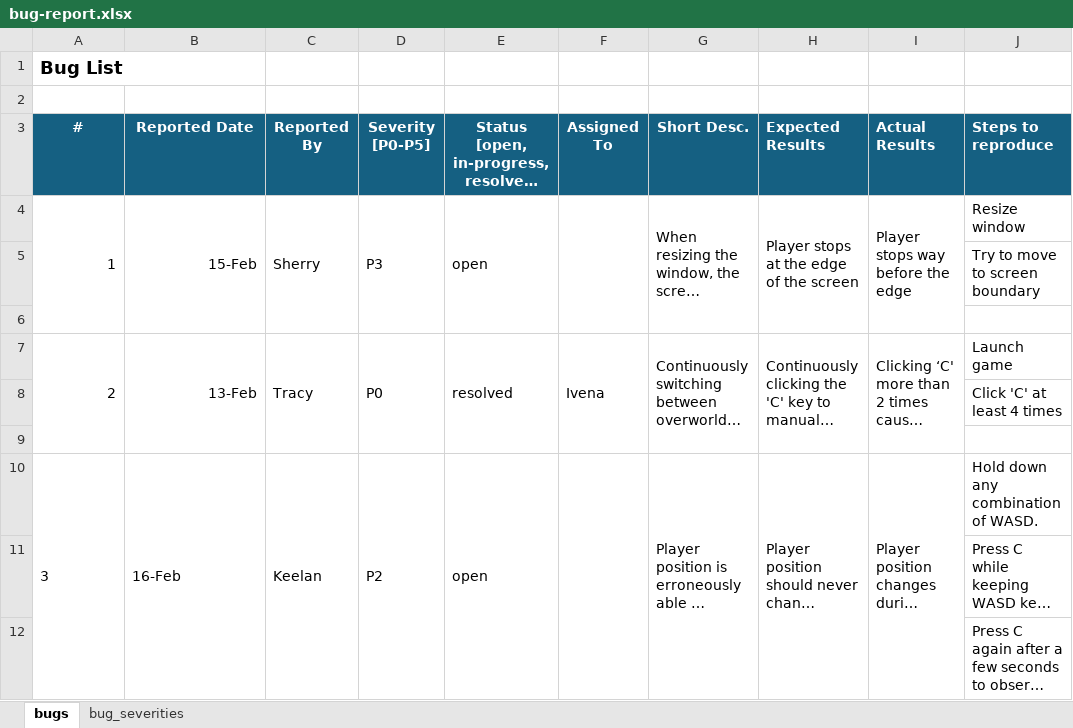
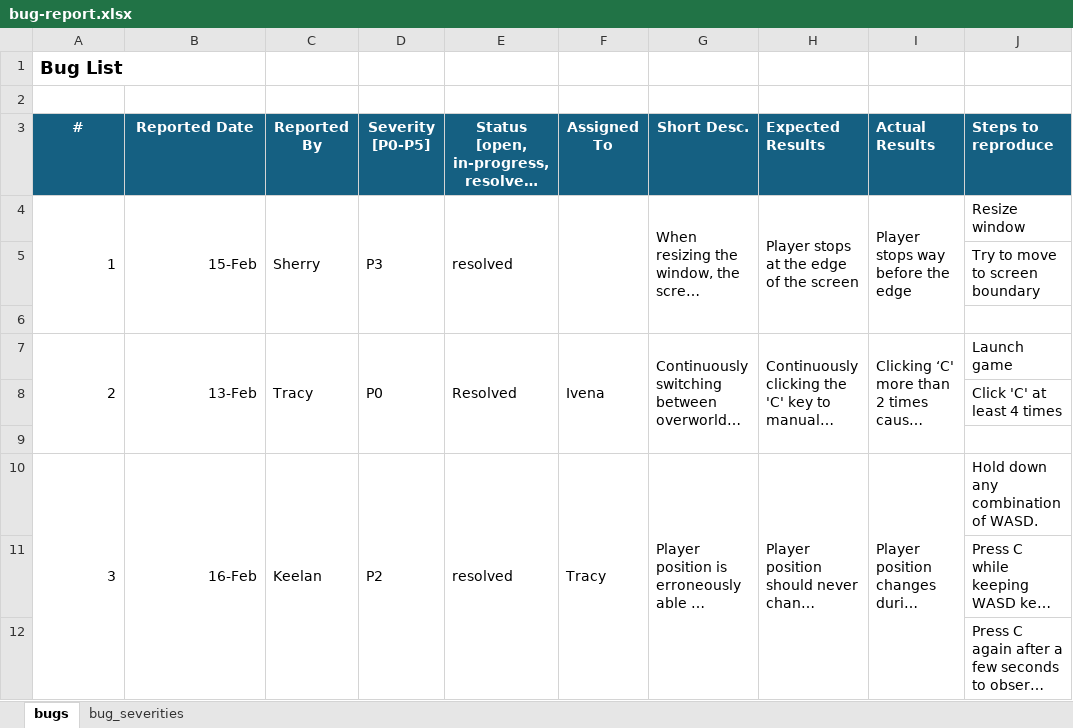
Before and after one commit to ariamj/Harmonic-Hustle, an Excel workbook: doc/bug-report.xlsx, sheet bugs, drawn as a sheet; only a part is shown; long unchanged cells end in …; values as stored, in another font and other column widths than the file's, no borders; the diff covers the shown part only; the diff names each change by its address in the sheet, - before the commit and + after, or states it on an @@ line.

```diff
--- a/doc/bug-report.xlsx (sheet bugs)
+++ b/doc/bug-report.xlsx (sheet bugs)
-E4: open
+E4: resolved
-E7: resolved
+E7: Resolved
-A10:B10 alignment: left
+A10:B10 alignment: right
-E10: open
+E10: resolved
-F10 (Assigned To): (empty)
+F10 (Assigned To): Tracy
```
Also changed, not shown: 7 added rows elsewhere in this sheet, 3 other files.
